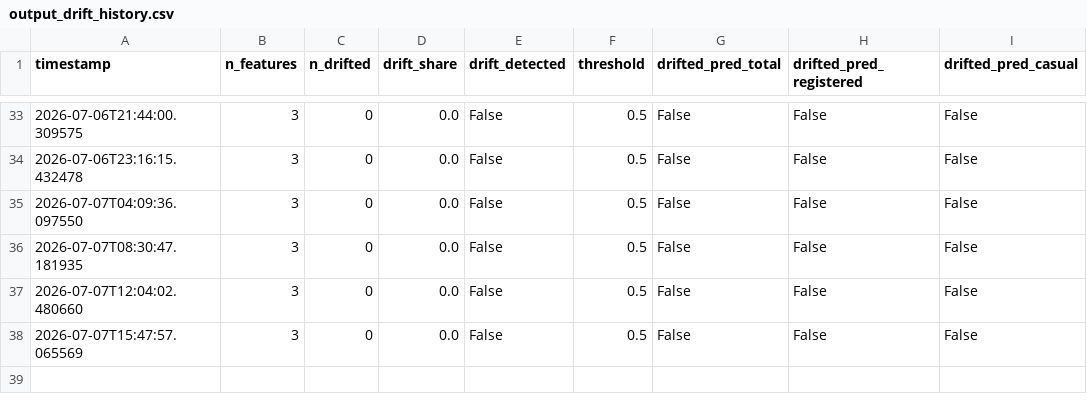
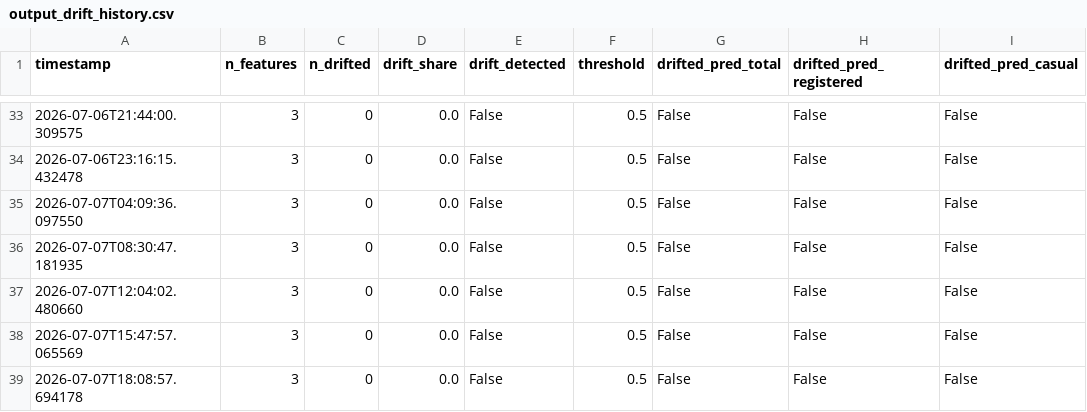
Before and after one commit to robertogarces/bike-sharing-forecast, a CSV file: artifacts/monitoring/output_drift_history.csv, drawn as a sheet; only a part is shown, gaps mark what is left out; the diff names each change by its address in the sheet, - before the commit and + after, or states it on an @@ line.

```diff
--- a/artifacts/monitoring/output_drift_history.csv
+++ b/artifacts/monitoring/output_drift_history.csv
+row 39: 2026-07-07T18:08:57.694178 | 3 | 0 | 0.0 | False | 0.5 | False | False | False
```
Also changed, not shown: 3 other files.
